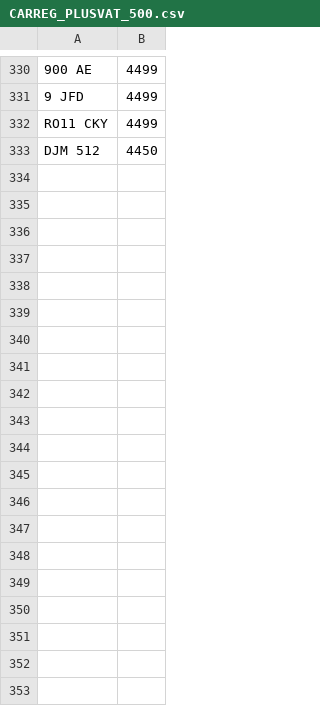
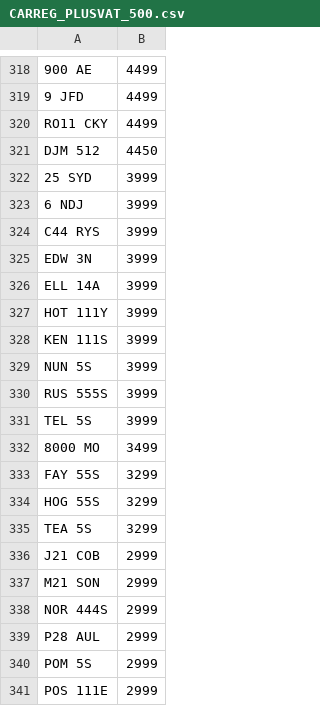
Before and after one commit to martinsumner/simplyreg, a CSV file: csv/CARREG_PLUSVAT_500.csv, drawn as a sheet; only a part is shown, gaps mark what is left out; the diff covers the shown part only.

```diff
--- a/csv/CARREG_PLUSVAT_500.csv
+++ b/csv/CARREG_PLUSVAT_500.csv
@@ -333 +321,21 @@ RO11 CKY,4499
 DJM 512,4450
+25 SYD,3999
+6 NDJ,3999
+C44 RYS,3999
+EDW 3N,3999
+ELL 14A,3999
+HOT 111Y,3999
+KEN 111S,3999
+NUN 5S,3999
+RUS 555S,3999
+TEL 5S,3999
+8000 MO,3499
+FAY 55S,3299
+HOG 55S,3299
+TEA 5S,3299
+J21 COB,2999
+M21 SON,2999
+NOR 444S,2999
+P28 AUL,2999
+POM 5S,2999
+POS 111E,2999
```
Also changed, not shown: 28 added rows, 28 removed rows and 2 edited cells elsewhere in this file, csv/CARREG_NOVAT_500.csv, csv/SANJPURI_NOVAT_0.csv.
